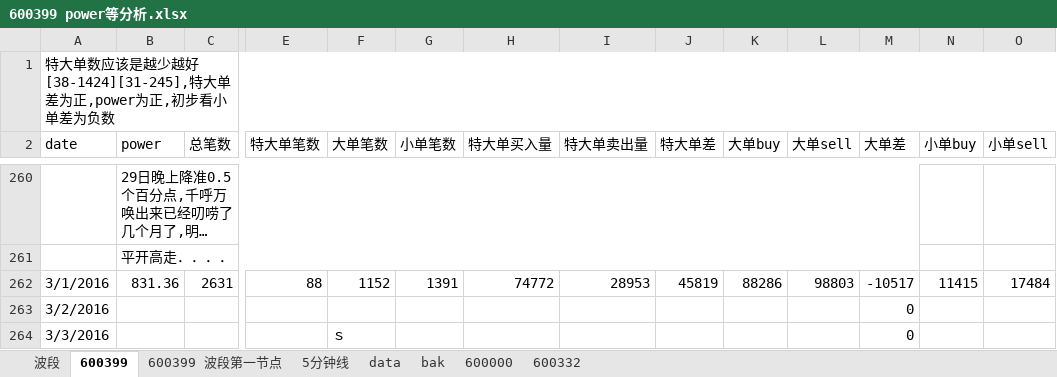
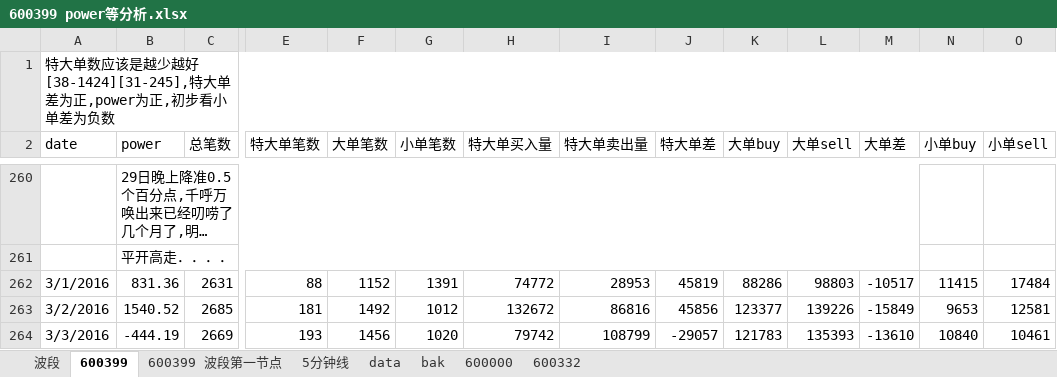
Before and after one commit to ryanbpmn/f, an Excel workbook: pbd/sod/600399 power等分析.xlsx, sheet 600399, drawn as a sheet; only a part is shown, gaps mark what is left out; long unchanged cells end in …; values as stored, in another font and other column widths than the file's, no cell formats; charts and pictures not drawn; the diff covers the shown part only; the diff names each change by its address in the sheet, - before the commit and + after, or states it on an @@ line.

```diff
--- a/pbd/sod/600399 power等分析.xlsx (sheet 600399)
+++ b/pbd/sod/600399 power等分析.xlsx (sheet 600399)
-B263 (power): (empty)
+B263 (power): 1540.52
-C263 (总笔数): (empty)
+C263 (总笔数): 2685
-E263 (特大单笔数): (empty)
+E263 (特大单笔数): 181
-F263 (大单笔数): (empty)
+F263 (大单笔数): 1492
-G263 (小单笔数): (empty)
+G263 (小单笔数): 1012
-H263 (特大单买入量): (empty)
+H263 (特大单买入量): 132672
-I263 (特大单卖出量): (empty)
+I263 (特大单卖出量): 86816
-J263 (特大单差): (empty)
+J263 (特大单差): 45856
-K263 (大单buy): (empty)
+K263 (大单buy): 123377
-L263 (大单sell): (empty)
+L263 (大单sell): 139226
-M263 (大单差): 0
+M263 (大单差): -15849
-N263 (小单buy): (empty)
+N263 (小单buy): 9653
-O263 (小单sell): (empty)
+O263 (小单sell): 12581
-B264 (power): (empty)
+B264 (power): -444.19
-C264 (总笔数): (empty)
+C264 (总笔数): 2669
-E264 (特大单笔数): (empty)
+E264 (特大单笔数): 193
-F264 (大单笔数): ｓ
+F264 (大单笔数): 1456
-G264 (小单笔数): (empty)
+G264 (小单笔数): 1020
-H264 (特大单买入量): (empty)
+H264 (特大单买入量): 79742
-I264 (特大单卖出量): (empty)
+I264 (特大单卖出量): 108799
-J264 (特大单差): (empty)
+J264 (特大单差): -29057
-K264 (大单buy): (empty)
+K264 (大单buy): 121783
-L264 (大单sell): (empty)
+L264 (大单sell): 135393
-M264 (大单差): 0
+M264 (大单差): -13610
-N264 (小单buy): (empty)
+N264 (小单buy): 10840
-O264 (小单sell): (empty)
+O264 (小单sell): 10461
```
Also changed, not shown: 59 edited cells elsewhere in this sheet, sheet 600000, cell formats, charts or pictures.
